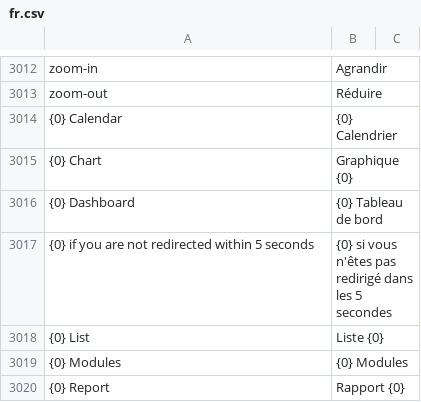
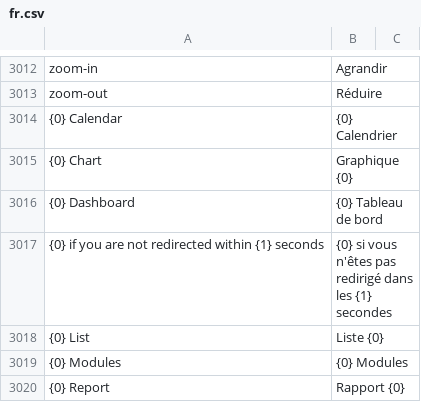
Before and after one commit to hanzoai/frappe, a CSV file: frappe/translations/fr.csv, drawn as a sheet; only a part is shown, gaps mark what is left out.

```diff
--- a/frappe/translations/fr.csv
+++ b/frappe/translations/fr.csv
@@ -3016,3 +3016,3 @@ zoom-out,Réduire,
 {0} Dashboard,{0} Tableau de bord,
-{0} if you are not redirected within 5 seconds,{0} si vous n'êtes pas redirigé dans les 5 secondes,
+{0} if you are not redirected within {1} seconds,{0} si vous n'êtes pas redirigé dans les {1} secondes,
 {0} List,Liste {0},
```
Also changed, not shown: frappe/translations/de.csv, frappe/translations/es.csv, 2 other files.
